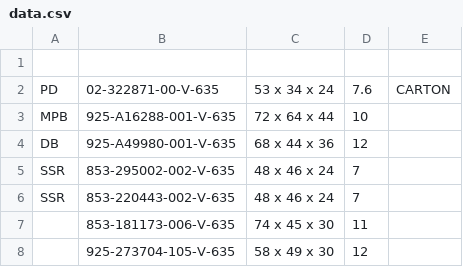
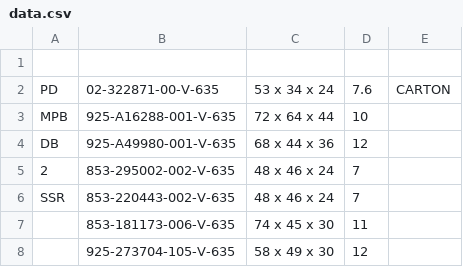
Before and after one commit to Zack9725/Shipping, a CSV file: data.csv, drawn as a sheet; only a part is shown.

Commit message:
Auto-update PN data 2026-08-28T00:08:33.335Z

```diff
--- a/data.csv
+++ b/data.csv
@@ -4,3 +4,3 @@ MPB,925-A16288-001-V-635,72 x 64 x 44 ,10,
 DB,925-A49980-001-V-635,68 x 44 x 36 ,12,
-SSR,853-295002-002-V-635,48 x 46 x 24 ,7,
+2,853-295002-002-V-635,48 x 46 x 24 ,7,
 SSR,853-220443-002-V-635,48 x 46 x 24 ,7,
```
